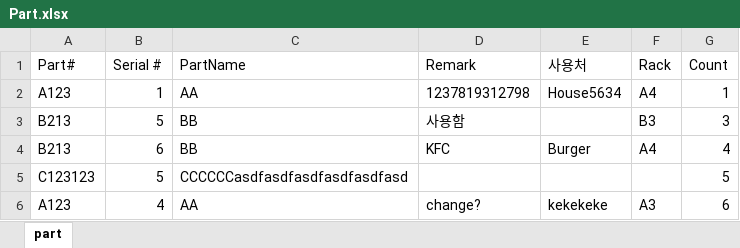
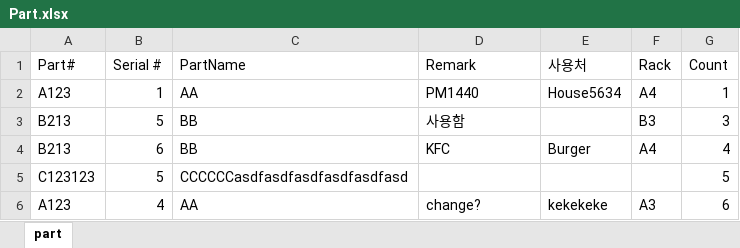
Before and after one commit to Hyunsu7917/BRKR-SERVER, an Excel workbook: assets/Part.xlsx, sheet part, drawn as a sheet; values as stored, in another font and other column widths than the file's, no borders; the diff names each change by its address in the sheet, - before the commit and + after, or states it on an @@ line.

```diff
--- a/assets/Part.xlsx (sheet part)
+++ b/assets/Part.xlsx (sheet part)
-D2 (Remark): 1237819312798
+D2 (Remark): PM1440
```
Also changed, not shown: 1 other file.
